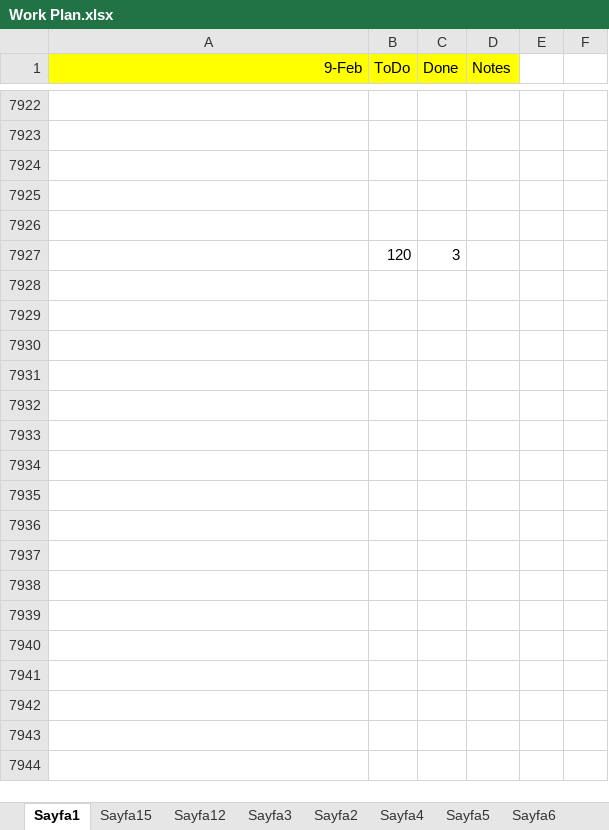
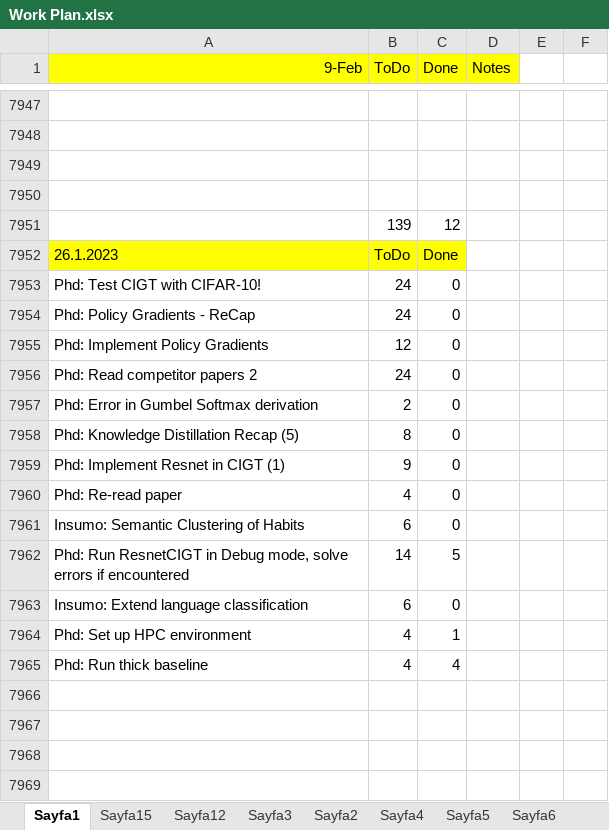
Before and after one commit to ufukcbicici/phd_work, an Excel workbook: Work Plan.xlsx, sheet Sayfa1, drawn as a sheet; only a part is shown, gaps mark what is left out; values as stored, in another font and other column widths than the file's, no borders; charts and pictures not drawn; addresses are those after the commit; the diff covers the shown part only; the diff names each change by its address in the sheet, - before the commit and + after, or states it on an @@ line.

Commit message:
Ready for experiments (Thick baseline).

```diff
--- a/Work Plan.xlsx (sheet Sayfa1)
+++ b/Work Plan.xlsx (sheet Sayfa1)
+row 7951:  | 139 | 12
+row 7952: 26.1.2023 | ToDo | Done
+row 7953: Phd: Test CIGT with CIFAR-10! | 24 | 0
+row 7954: Phd: Policy Gradients - ReCap | 24 | 0
+row 7955: Phd: Implement Policy Gradients | 12 | 0
+row 7956: Phd: Read competitor papers 2 | 24 | 0
+row 7957: Phd: Error in Gumbel Softmax derivation | 2 | 0
+row 7958: Phd: Knowledge Distillation Recap (5) | 8 | 0
+row 7959: Phd: Implement Resnet in CIGT (1) | 9 | 0
+row 7960: Phd: Re-read paper | 4 | 0
+row 7961: Insumo: Semantic Clustering of Habits | 6 | 0
+row 7962: Phd: Run ResnetCIGT in Debug mode, solve errors if encountered | 14 | 5
+row 7963: Insumo: Extend language classification | 6 | 0
+row 7964: Phd: Set up HPC environment | 4 | 1
+row 7965: Phd: Run thick baseline | 4 | 4
-row 7967:  | 120 | 3
+row 7967: (empty)
+row 7968: (empty)
+row 7969: (empty)
```
Also changed, not shown: 55 added rows, 3 edited cells and cell formats elsewhere in this sheet, sheet Sayfa16, 12 other files.
